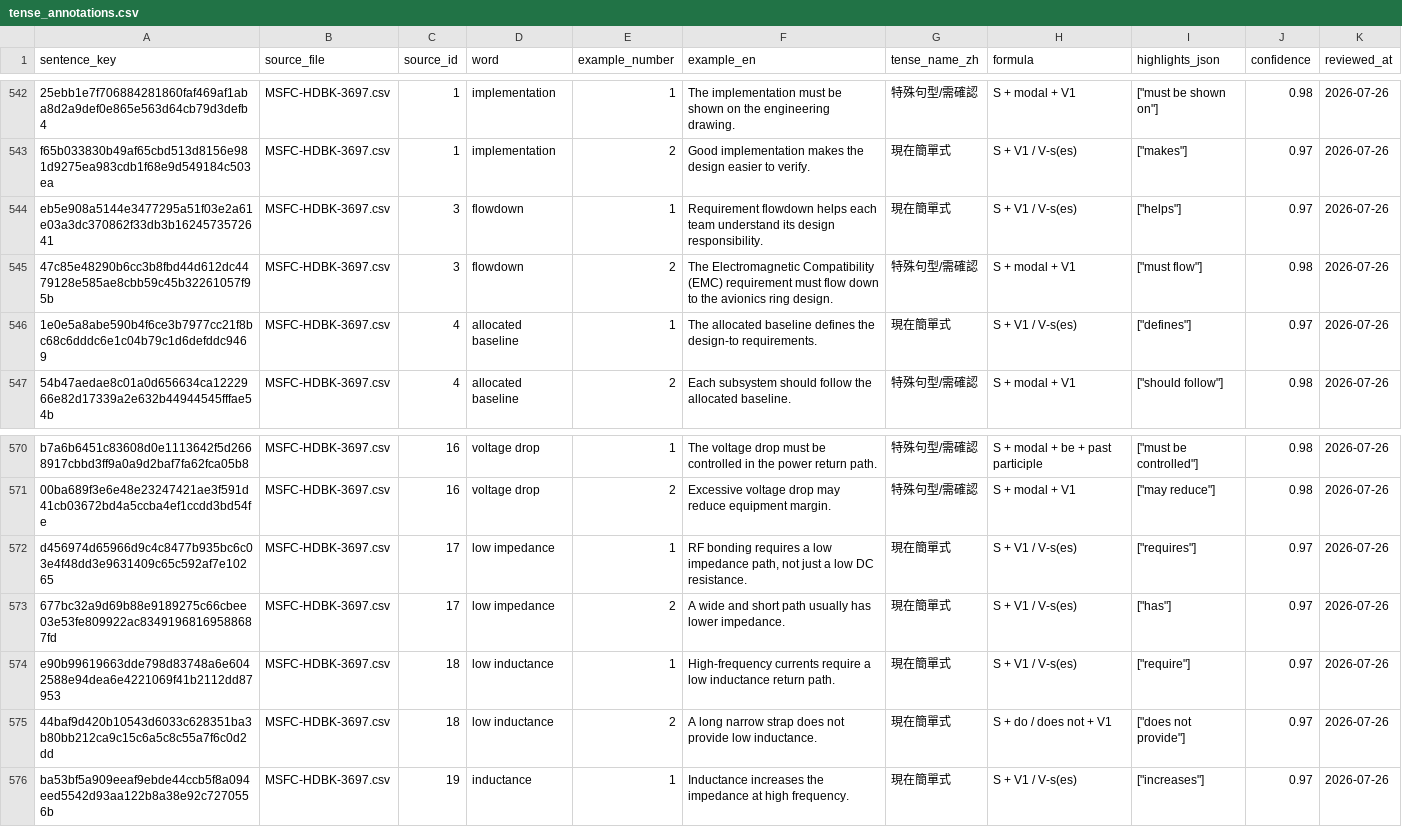
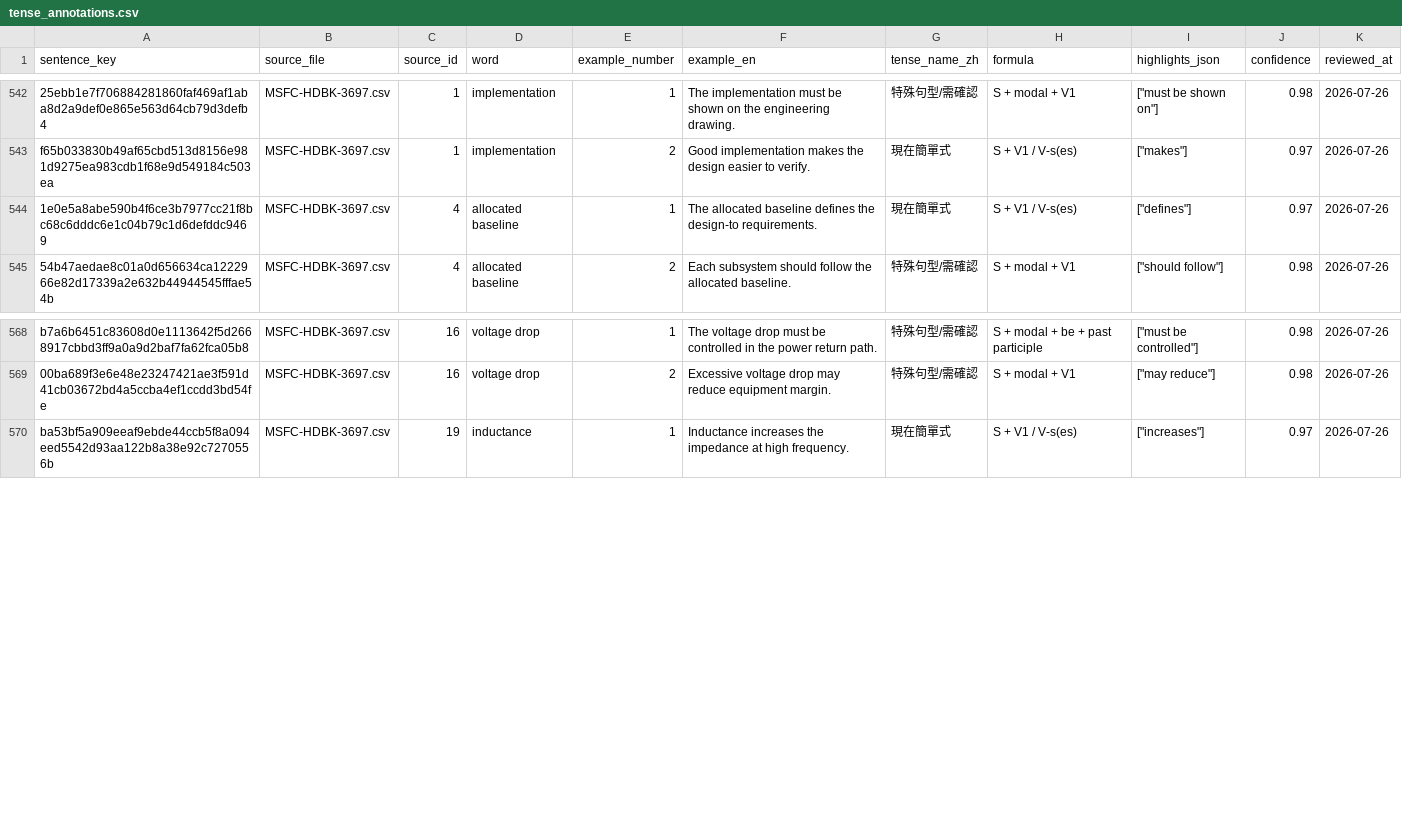
Before and after one commit to Aix-Xquall/EVD_Vocabulary, a CSV file: annotations/tense_annotations.csv, drawn as a sheet; only a part is shown, gaps mark what is left out; the diff names each change by its address in the sheet, - before the commit and + after, or states it on an @@ line.

```diff
--- a/annotations/tense_annotations.csv
+++ b/annotations/tense_annotations.csv
-row 544: eb5e908a5144e3477295a51f03e2a61e03a3dc370862f33db3b1624573572641 | MSFC-HDBK-3697.csv | 3 | flowdown | 1 | Requirement flowdown helps each team understand its design responsibility. | 現在簡單式 | S + V1 / V-s(es) | ["helps"] | 0.97 | 2026-07-26
-row 545: 47c85e48290b6cc3b8fbd44d612dc4479128e585ae8cbb59c45b32261057f95b | MSFC-HDBK-3697.csv | 3 | flowdown | 2 | The Electromagnetic Compatibility (EMC) requirement must flow down to the avionics ring design. | 特殊句型/需確認 | S + modal + V1 | ["must flow"] | 0.98 | 2026-07-26
-row 572: d456974d65966d9c4c8477b935bc6c03e4f48dd3e9631409c65c592af7e10265 | MSFC-HDBK-3697.csv | 17 | low impedance | 1 | RF bonding requires a low impedance path, not just a low DC resistance. | 現在簡單式 | S + V1 / V-s(es) | ["requires"] | 0.97 | 2026-07-26
-row 573: 677bc32a9d69b88e9189275c66cbee03e53fe809922ac83491968169588687fd | MSFC-HDBK-3697.csv | 17 | low impedance | 2 | A wide and short path usually has lower impedance. | 現在簡單式 | S + V1 / V-s(es) | ["has"] | 0.97 | 2026-07-26
-row 574: e90b99619663dde798d83748a6e6042588e94dea6e4221069f41b2112dd87953 | MSFC-HDBK-3697.csv | 18 | low inductance | 1 | High-frequency currents require a low inductance return path. | 現在簡單式 | S + V1 / V-s(es) | ["require"] | 0.97 | 2026-07-26
-row 575: 44baf9d420b10543d6033c628351ba3b80bb212ca9c15c6a5c8c55a7f6c0d2dd | MSFC-HDBK-3697.csv | 18 | low inductance | 2 | A long narrow strap does not provide low inductance. | 現在簡單式 | S + do / does not + V1 | ["does not provide"] | 0.97 | 2026-07-26
```
Also changed, not shown: vocabulary/MSFC-HDBK-3697.csv, 1 other file.
